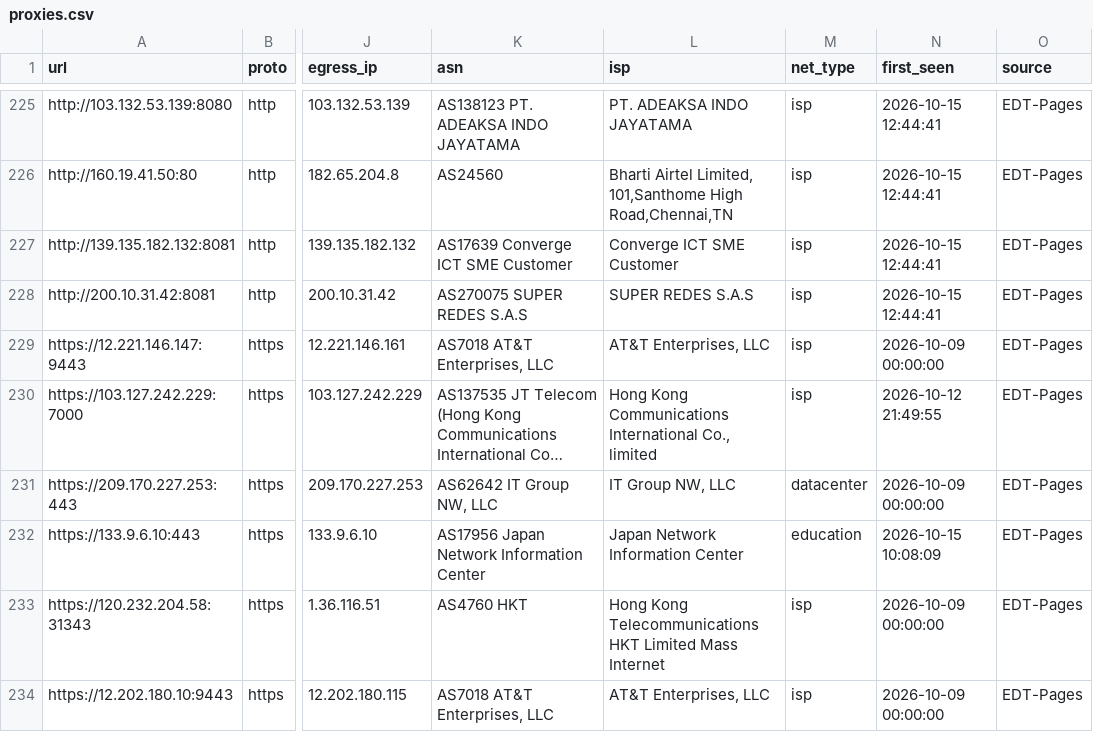
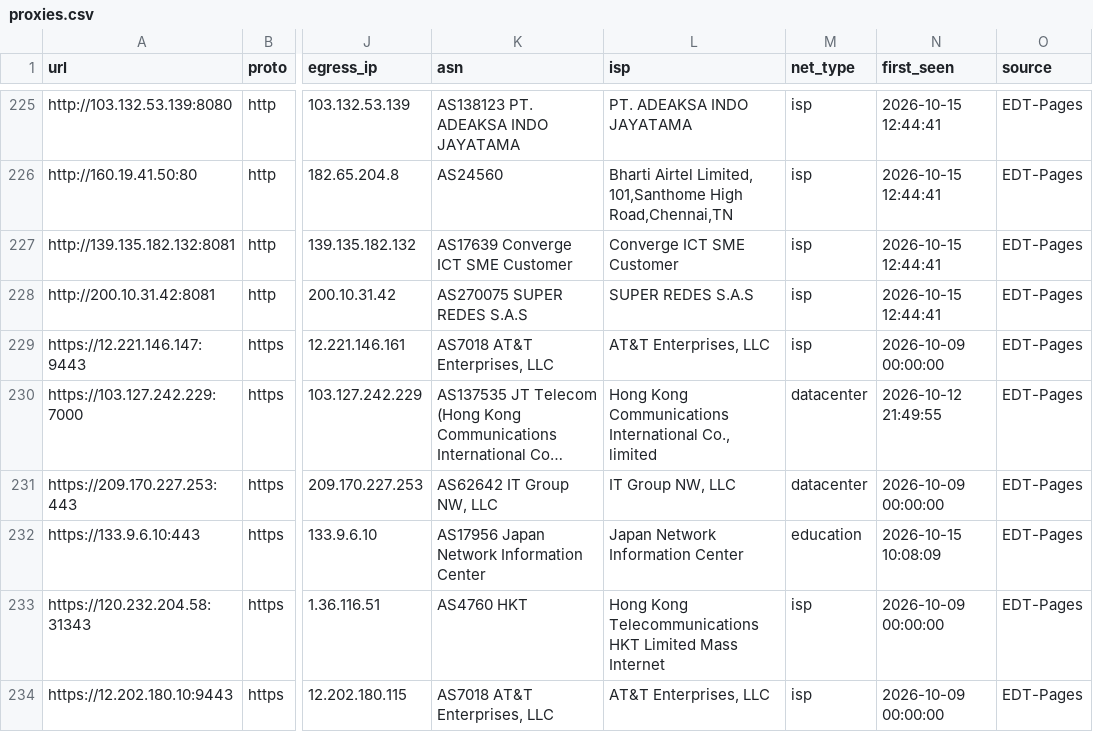
Before and after one commit to skfoa/tg-proxy-fetcher, a CSV file: data/proxies.csv, drawn as a sheet; only a part is shown, gaps mark what is left out; long unchanged cells end in …; the diff names each change by its address in the sheet, - before the commit and + after, or states it on an @@ line.

Commit message:
fix(asn): rectify AS137535 (JT Telecom/JTTI) and AS205548 (Zouter) as datacenter and clean contaminated ISP nodes

```diff
--- a/data/proxies.csv
+++ b/data/proxies.csv
-M230 (net_type): isp
+M230 (net_type): datacenter
```
Also changed, not shown: data/proxies/https.csv, 4 other files.
